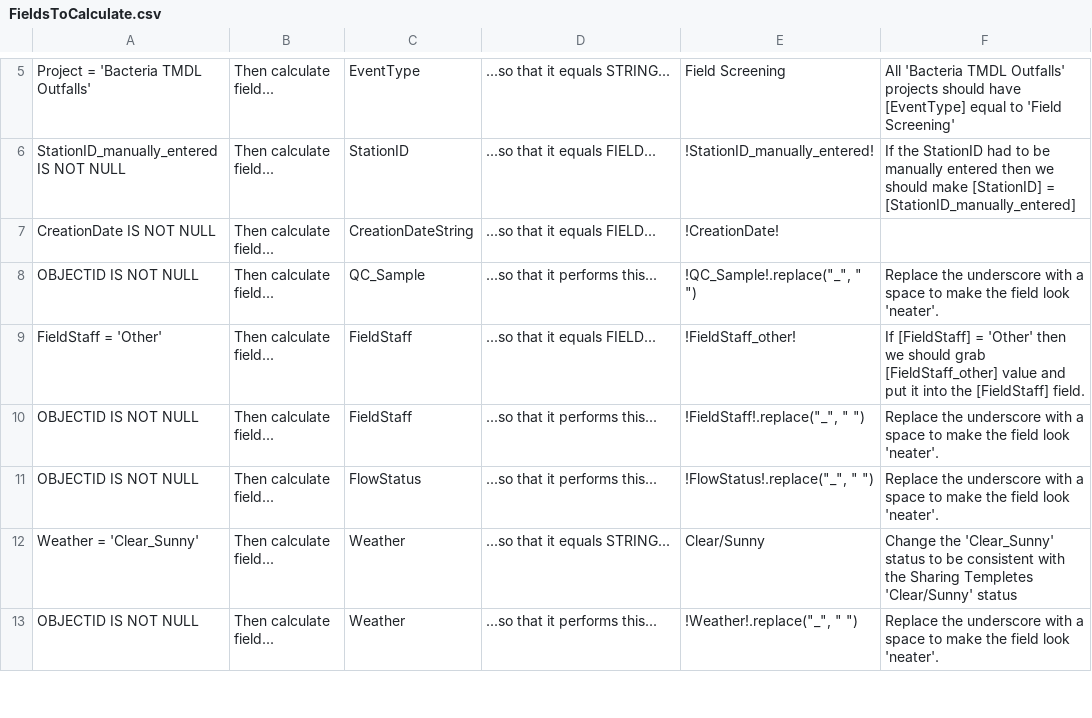
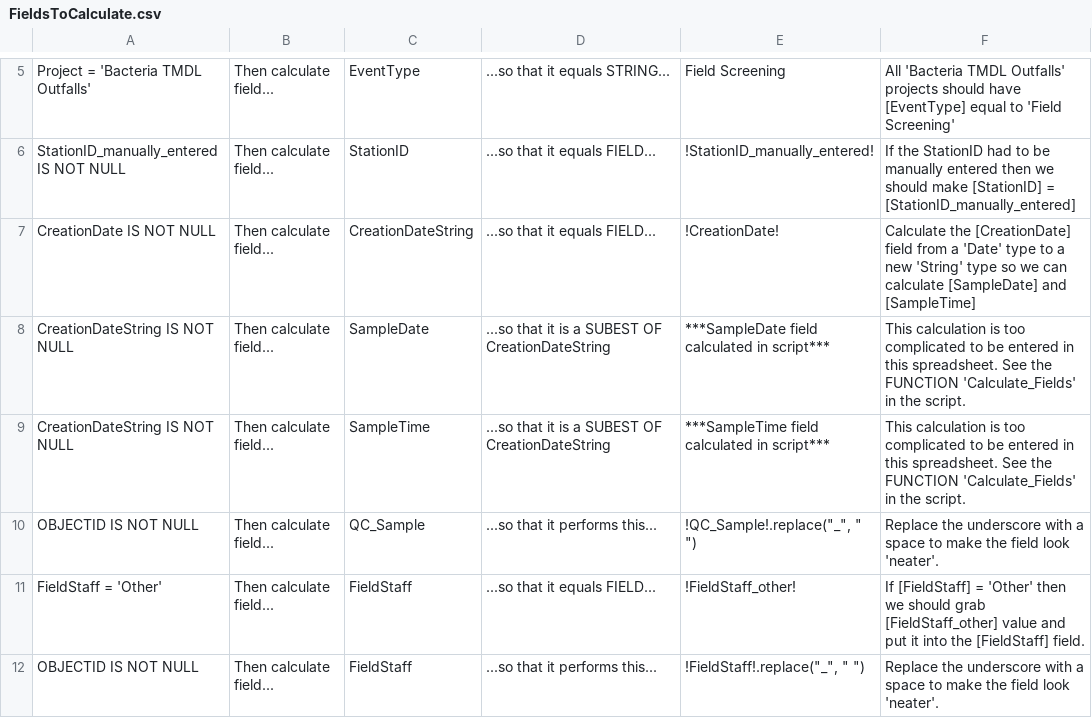
Before and after one commit to MikeDavidG2/dpw-watershed-monitoring, a CSV file: FieldsToCalculate.csv, drawn as a sheet; only a part is shown, gaps mark what is left out; the shorter side is filled out with more unchanged rows.

Commit message:
Added changes for the SampleDate and SampleTime

```diff
--- a/FieldsToCalculate.csv
+++ b/FieldsToCalculate.csv
@@ -6,3 +6,5 @@ Project = 'Bacteria TMDL Outfalls',Then calculate field...,EventType,...so that
 StationID_manually_entered IS NOT NULL,Then calculate field...,StationID,...so that it equals FIELD...,!StationID_manually_entered!,If the StationID had to be manually entered then we should make [StationID] = [StationID_manually_entered]
-CreationDate IS NOT NULL,Then calculate field...,CreationDateString,...so that it equals FIELD...,!CreationDate!,
+CreationDate IS NOT NULL,Then calculate field...,CreationDateString,...so that it equals FIELD...,!CreationDate!,Calculate the [CreationDate] field from a 'Date' type to a new 'String' type so we can calculate [SampleDate] and [SampleTime]
+CreationDateString IS NOT NULL,Then calculate field...,SampleDate,...so that it is a SUBEST OF CreationDateString,***SampleDate field calculated in script***,This calculation is too complicated to be entered in this spreadsheet.  See the FUNCTION 'Calculate_Fields' in the script.
+CreationDateString IS NOT NULL,Then calculate field...,SampleTime,...so that it is a SUBEST OF CreationDateString,***SampleTime field calculated in script***,This calculation is too complicated to be entered in this spreadsheet.  See the FUNCTION 'Calculate_Fields' in the script.
 OBJECTID IS NOT NULL,Then calculate field...,QC_Sample,...so that it performs this...,"!QC_Sample!.replace(""_"", "" "")",Replace the underscore with a space to make the field look 'neater'.
```
Also changed, not shown: FieldsToAdd.csv.
